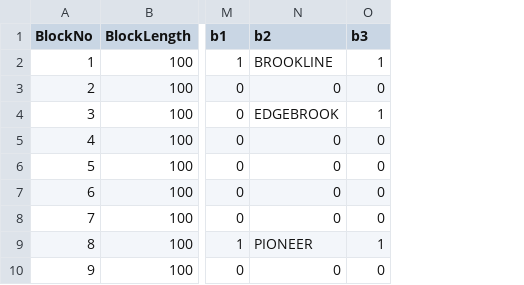
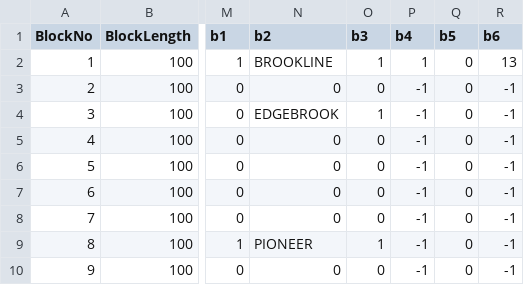
Before and after one commit to ZekeMariotti/ECE1140, a CSV file: src/TrackModel/GreenLine.csv, drawn as a sheet; only a part is shown, gaps mark what is left out; the diff names each change by its address in the sheet, - before the commit and + after, or states it on an @@ line.

Commit message:
Track model red line changes (#57)
* Updated red line in back end

* update csv

* Switch beacons sent

* Added new column in the csv files

* set temperature without wiFi connection

* commit

---------

Co-authored-by: Christopher Brubaker <97860045+Broobs26@users.noreply.github.com>

```diff
--- a/src/TrackModel/GreenLine.csv
+++ b/src/TrackModel/GreenLine.csv
+column P (b4), rows 2-10: 1 | -1 | -1 | -1 | -1 | -1 | -1 | -1 | -1
+column Q (b5), rows 2-10: all 0
+column R (b6), rows 2-10: 13 | -1 | -1 | -1 | -1 | -1 | -1 | -1 | -1
```
Also changed, not shown: src/TrackModel/RedLine.csv, 5 other files.
